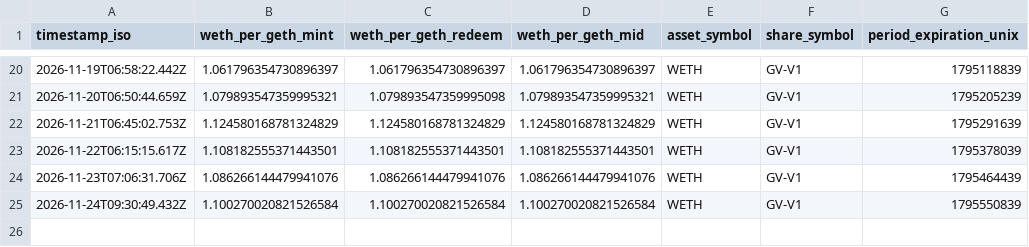
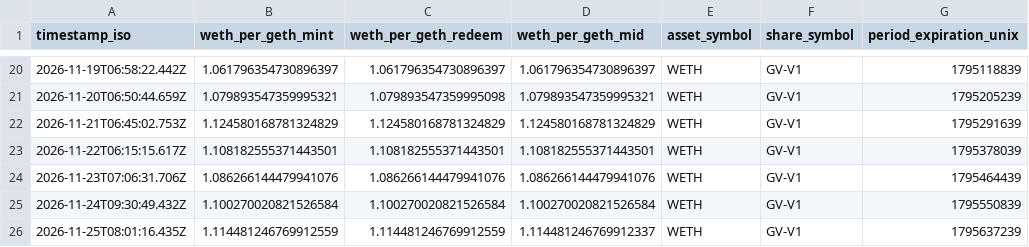
Before and after one commit to daidairow2/geth-price-logger, a CSV file: data/geth_mid_2026-11.csv, drawn as a sheet; only a part is shown, gaps mark what is left out.

```diff
--- a/data/geth_mid_2026-11.csv
+++ b/data/geth_mid_2026-11.csv
@@ -25 +25,2 @@ timestamp_iso,weth_per_geth_mint,weth_per_geth_redeem,weth_per_geth_mid,asset_sy
 2026-11-24T09:30:49.432Z,1.100270020821526584,1.100270020821526584,1.100270020821526584,WETH,GV-V1,1795550839
+2026-11-25T08:01:16.435Z,1.114481246769912559,1.114481246769912559,1.114481246769912337,WETH,GV-V1,1795637239
```
